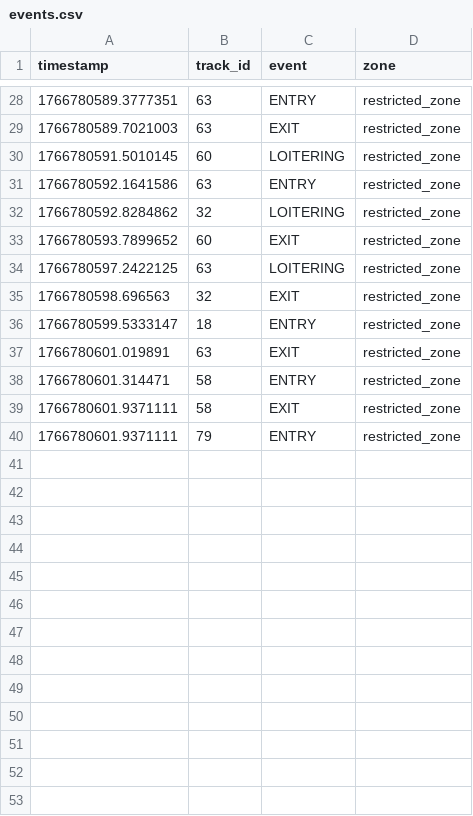
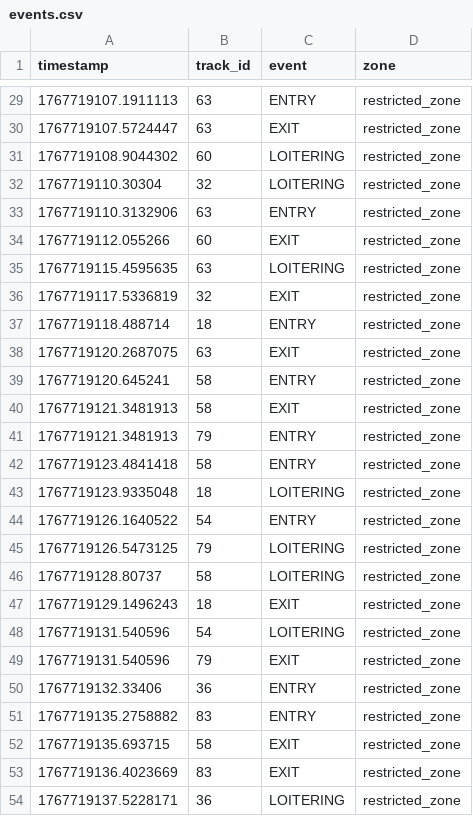
Before and after one commit to Pooja-Goel07/VisionTrack, a CSV file: events.csv, drawn as a sheet; only a part is shown, gaps mark what is left out; the diff covers the shown part only.

```diff
--- a/events.csv
+++ b/events.csv
@@ -28,13 +29,26 @@ timestamp,track_id,event,zone
-1766780589.3777351,63,ENTRY,restricted_zone
-1766780589.7021003,63,EXIT,restricted_zone
-1766780591.5010145,60,LOITERING,restricted_zone
-1766780592.1641586,63,ENTRY,restricted_zone
-1766780592.8284862,32,LOITERING,restricted_zone
-1766780593.7899652,60,EXIT,restricted_zone
-1766780597.2422125,63,LOITERING,restricted_zone
-1766780598.696563,32,EXIT,restricted_zone
-1766780599.5333147,18,ENTRY,restricted_zone
-1766780601.019891,63,EXIT,restricted_zone
-1766780601.314471,58,ENTRY,restricted_zone
-1766780601.9371111,58,EXIT,restricted_zone
-1766780601.9371111,79,ENTRY,restricted_zone
+1767719107.1911113,63,ENTRY,restricted_zone
+1767719107.5724447,63,EXIT,restricted_zone
+1767719108.9044302,60,LOITERING,restricted_zone
+1767719110.30304,32,LOITERING,restricted_zone
+1767719110.3132906,63,ENTRY,restricted_zone
+1767719112.055266,60,EXIT,restricted_zone
+1767719115.4595635,63,LOITERING,restricted_zone
+1767719117.5336819,32,EXIT,restricted_zone
+1767719118.488714,18,ENTRY,restricted_zone
+1767719120.2687075,63,EXIT,restricted_zone
+1767719120.645241,58,ENTRY,restricted_zone
+1767719121.3481913,58,EXIT,restricted_zone
+1767719121.3481913,79,ENTRY,restricted_zone
+1767719123.4841418,58,ENTRY,restricted_zone
+1767719123.9335048,18,LOITERING,restricted_zone
+1767719126.1640522,54,ENTRY,restricted_zone
+1767719126.5473125,79,LOITERING,restricted_zone
+1767719128.80737,58,LOITERING,restricted_zone
+1767719129.1496243,18,EXIT,restricted_zone
+1767719131.540596,54,LOITERING,restricted_zone
+1767719131.540596,79,EXIT,restricted_zone
+1767719132.33406,36,ENTRY,restricted_zone
+1767719135.2758882,83,ENTRY,restricted_zone
+1767719135.693715,58,EXIT,restricted_zone
+1767719136.4023669,83,EXIT,restricted_zone
+1767719137.5228171,36,LOITERING,restricted_zone
```
Also changed, not shown: 4 added rows, 3 removed rows and 23 edited cells elsewhere in this file, 1 other file.
